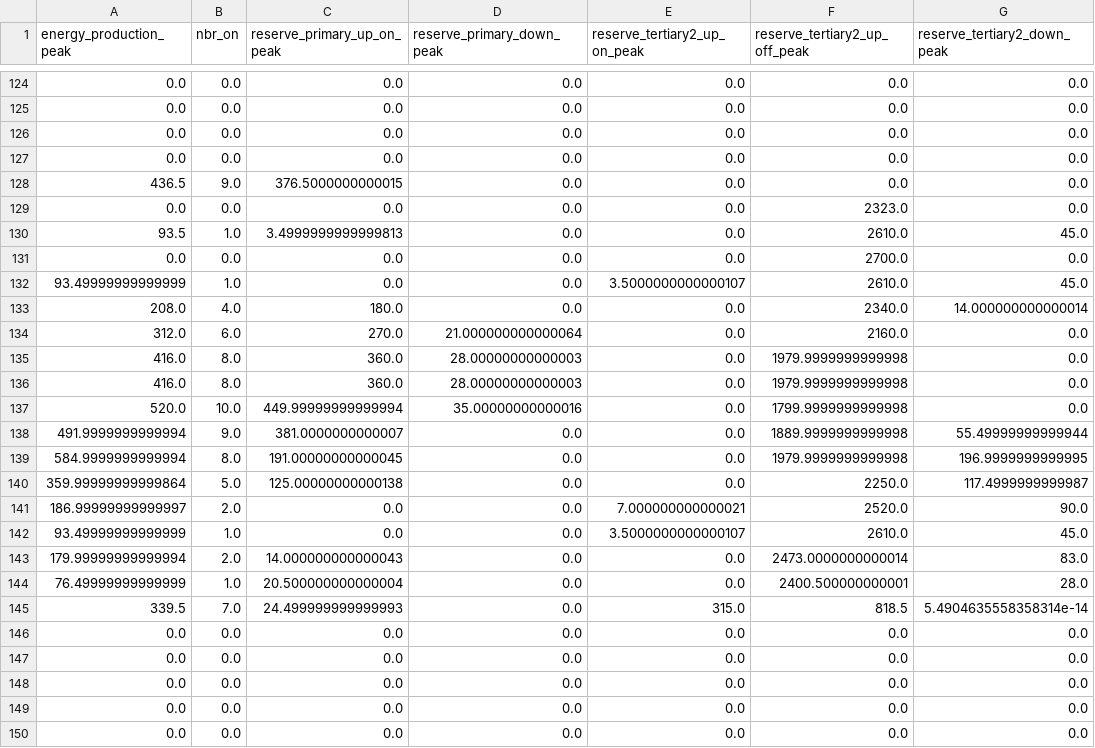
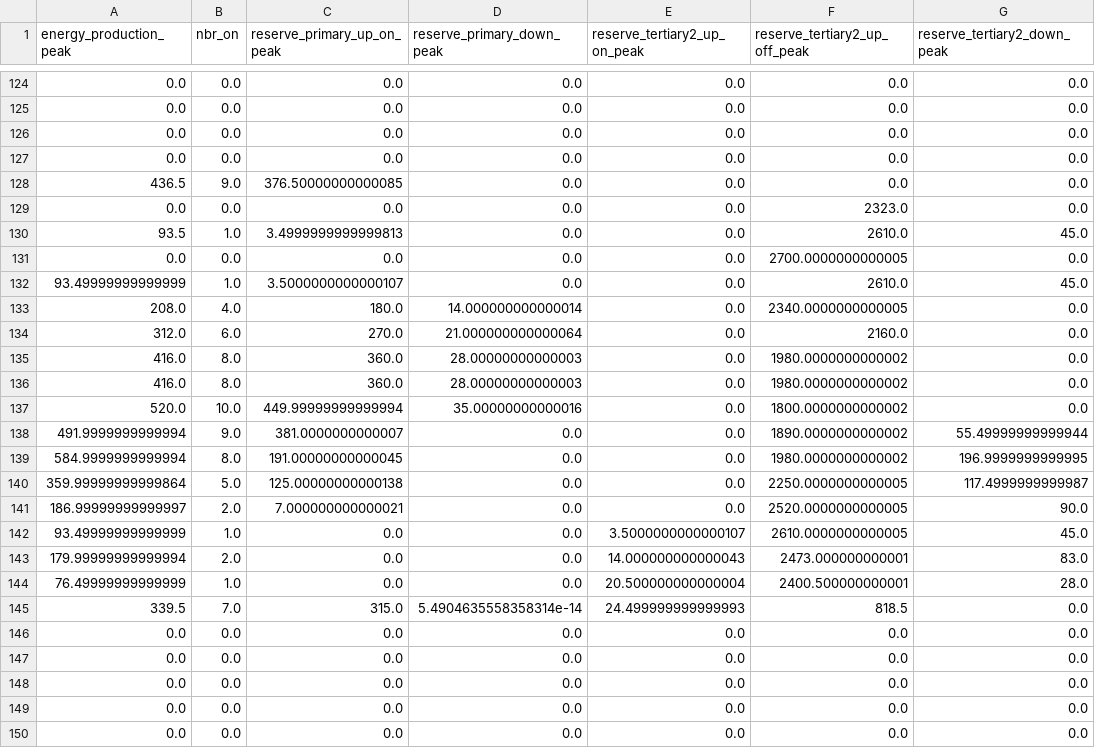
Before and after one commit to AntaresSimulatorTeam/andromede-modeling-prototype, a CSV file: result_mps_step2_peak.csv, drawn as a sheet; only a part is shown, gaps mark what is left out; the diff covers the shown part only.

```diff
--- a/result_mps_step2_peak.csv
+++ b/result_mps_step2_peak.csv
@@ -127,20 +127,20 @@ energy_production_peak,nbr_on,reserve_primary_up_on_peak,reserve_primary_down_pe
 0.0,0.0,0.0,0.0,0.0,0.0,0.0
-436.5,9.0,376.5000000000015,0.0,0.0,0.0,0.0
+436.5,9.0,376.50000000000085,0.0,0.0,0.0,0.0
 0.0,0.0,0.0,0.0,0.0,2323.0,0.0
 93.5,1.0,3.4999999999999813,0.0,0.0,2610.0,45.0
-0.0,0.0,0.0,0.0,0.0,2700.0,0.0
-93.49999999999999,1.0,0.0,0.0,3.5000000000000107,2610.0,45.0
-208.0,4.0,180.0,0.0,0.0,2340.0,14.000000000000014
+0.0,0.0,0.0,0.0,0.0,2700.0000000000005,0.0
+93.49999999999999,1.0,3.5000000000000107,0.0,0.0,2610.0,45.0
+208.0,4.0,180.0,14.000000000000014,0.0,2340.0000000000005,0.0
 312.0,6.0,270.0,21.000000000000064,0.0,2160.0,0.0
-416.0,8.0,360.0,28.00000000000003,0.0,1979.9999999999998,0.0
-416.0,8.0,360.0,28.00000000000003,0.0,1979.9999999999998,0.0
-520.0,10.0,449.99999999999994,35.00000000000016,0.0,1799.9999999999998,0.0
-491.9999999999994,9.0,381.0000000000007,0.0,0.0,1889.9999999999998,55.49999999999944
-584.9999999999994,8.0,191.00000000000045,0.0,0.0,1979.9999999999998,196.9999999999995
-359.99999999999864,5.0,125.00000000000138,0.0,0.0,2250.0,117.4999999999987
-186.99999999999997,2.0,0.0,0.0,7.000000000000021,2520.0,90.0
-93.49999999999999,1.0,0.0,0.0,3.5000000000000107,2610.0,45.0
-179.99999999999994,2.0,14.000000000000043,0.0,0.0,2473.0000000000014,83.0
-76.49999999999999,1.0,20.500000000000004,0.0,0.0,2400.500000000001,28.0
-339.5,7.0,24.499999999999993,0.0,315.0,818.5,5.4904635558358314e-14
+416.0,8.0,360.0,28.00000000000003,0.0,1980.0000000000002,0.0
+416.0,8.0,360.0,28.00000000000003,0.0,1980.0000000000002,0.0
+520.0,10.0,449.99999999999994,35.00000000000016,0.0,1800.0000000000002,0.0
+491.9999999999994,9.0,381.0000000000007,0.0,0.0,1890.0000000000002,55.49999999999944
+584.9999999999994,8.0,191.00000000000045,0.0,0.0,1980.0000000000002,196.9999999999995
+359.99999999999864,5.0,125.00000000000138,0.0,0.0,2250.0000000000005,117.4999999999987
+186.99999999999997,2.0,7.000000000000021,0.0,0.0,2520.0000000000005,90.0
+93.49999999999999,1.0,0.0,0.0,3.5000000000000107,2610.0000000000005,45.0
+179.99999999999994,2.0,0.0,0.0,14.000000000000043,2473.000000000001,83.0
+76.49999999999999,1.0,0.0,0.0,20.500000000000004,2400.500000000001,28.0
+339.5,7.0,315.0,5.4904635558358314e-14,24.499999999999993,818.5,0.0
 0.0,0.0,0.0,0.0,0.0,0.0,0.0
```
Also changed, not shown: 1 added row, 1 removed row and 46 edited cells elsewhere in this file, result_mps_step1_peak.csv, result_mps_step2_base.csv, 57 other files.
